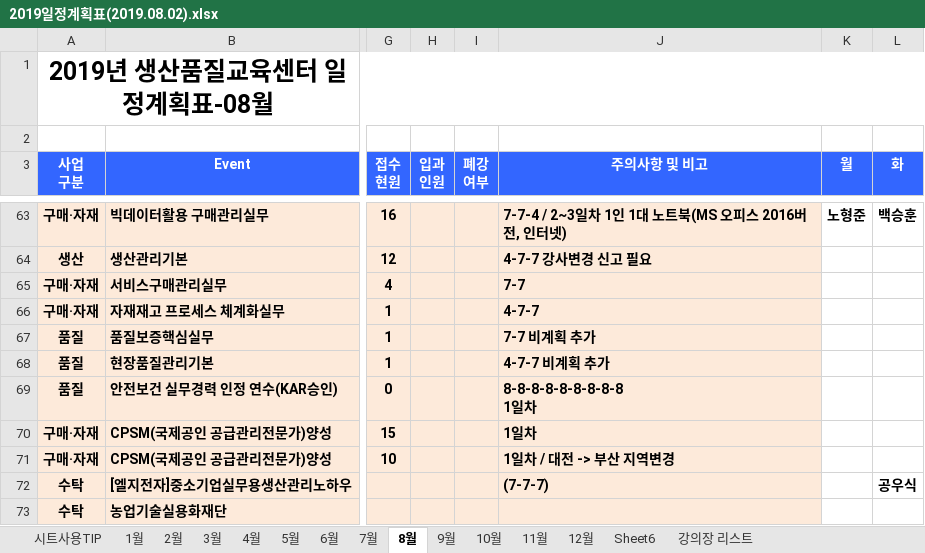
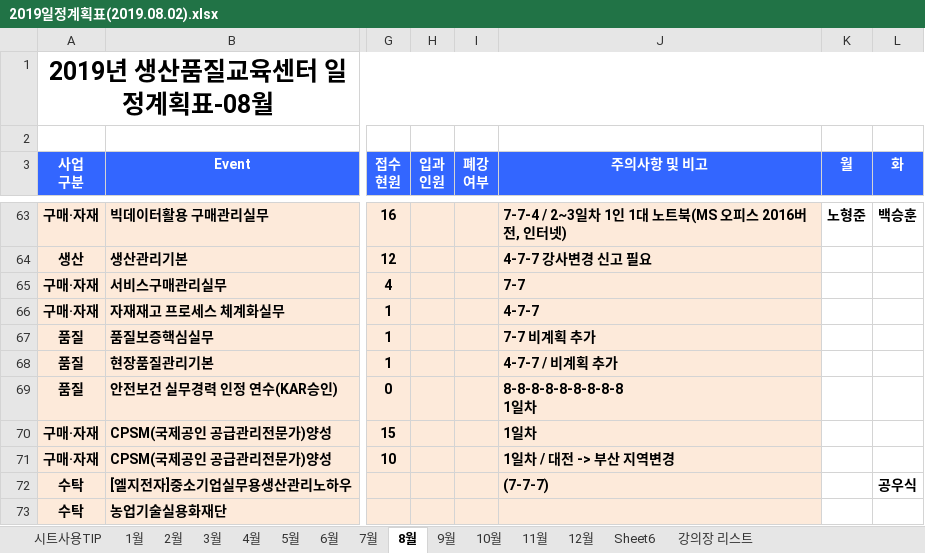
Before and after one commit to BaekKyunShin/RPA-Mail_Script_Automation, an Excel workbook: 2019일정계획표(2019.08.02).xlsx, sheet 8월, drawn as a sheet; only a part is shown, gaps mark what is left out; values as stored, in another font and other column widths than the file's, no borders; conditional formats not drawn; the diff names each change by its address in the sheet, - before the commit and + after, or states it on an @@ line.

```diff
--- a/2019일정계획표(2019.08.02).xlsx (sheet 8월)
+++ b/2019일정계획표(2019.08.02).xlsx (sheet 8월)
-J68 (주의사항 및 비고): 4-7-7 비계획 추가
+J68 (주의사항 및 비고): 4-7-7 / 비계획 추가
```
Also changed, not shown: mail_script.xlsx, 1 other file.
